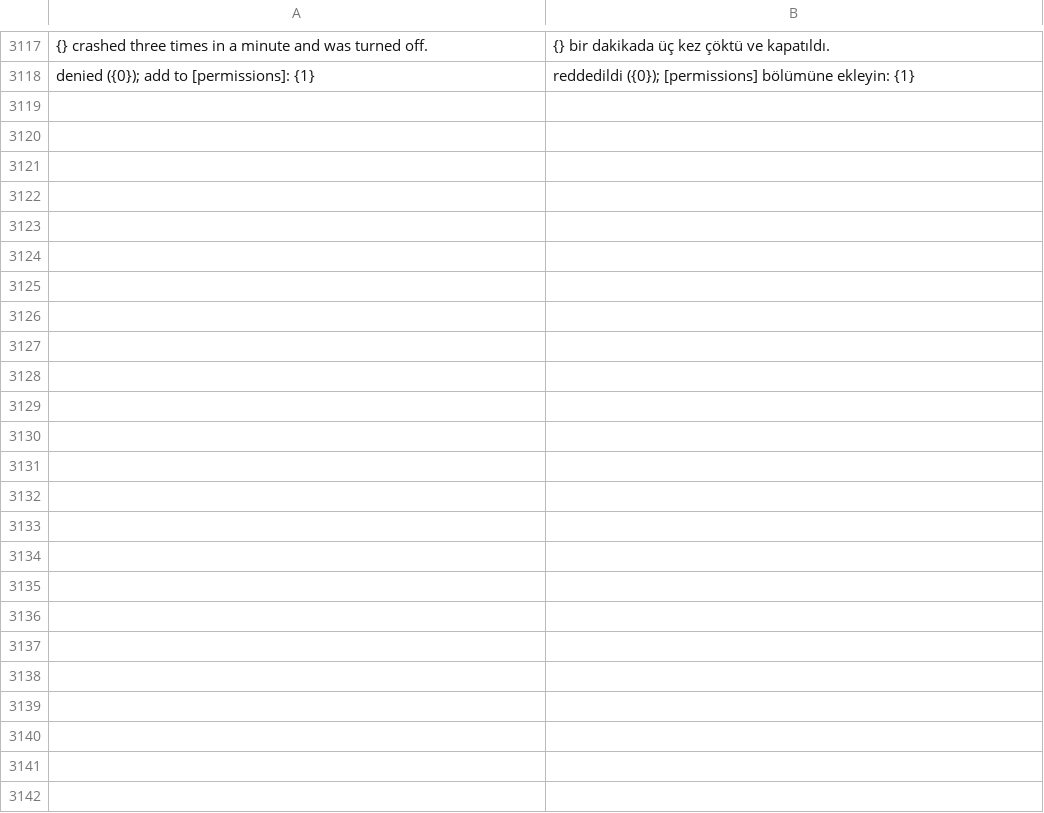
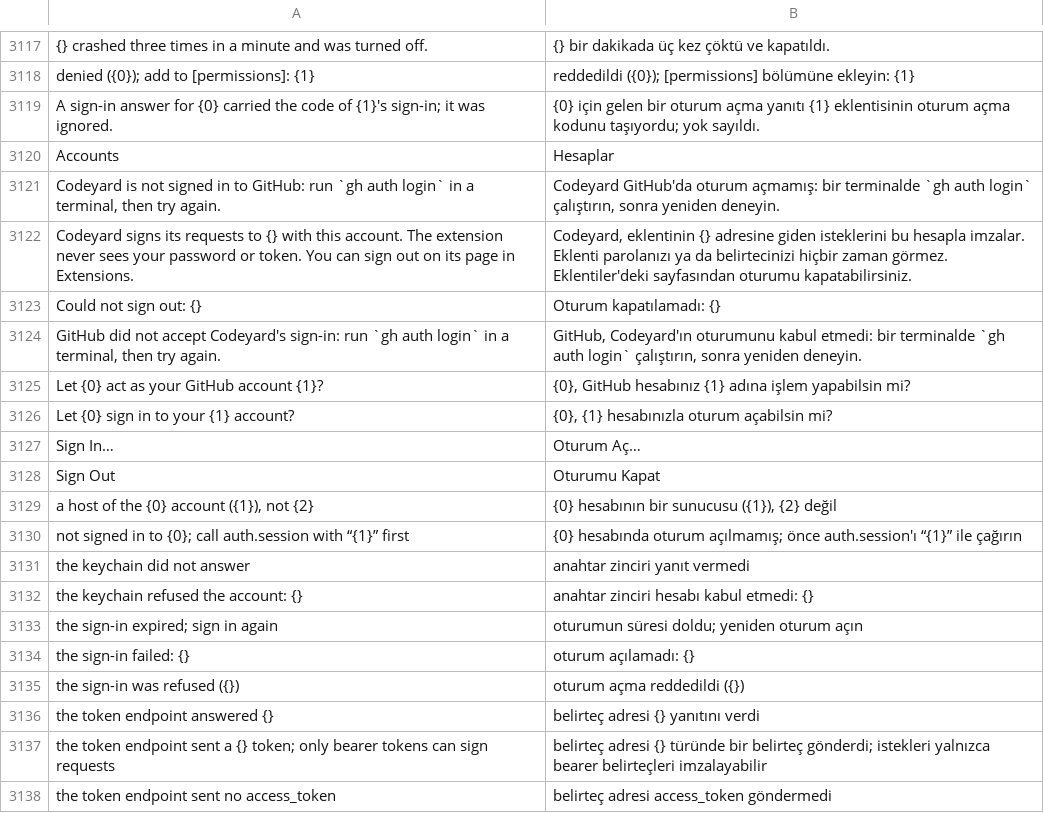
Before and after one commit to doancan/codeyard, a TSV file: crates/app/locales/tr.tsv, drawn as a sheet; only a part is shown, gaps mark what is left out; the diff covers the shown part only; the diff names each change by its address in the sheet, - before the commit and + after, or states it on an @@ line.

Commit message:
Accounts for extensions: GitHub and OAuth 2 PKCE; net.fetch and secrets
- net.fetch: the broker checks the host against `net` and the folder's trust,
  then ext-net sends it on a background thread, streaming http-head and data
  events and honouring tickets.cancel.
- auth: the built-in GitHub provider uses Codeyard's existing GitHub sign-in
  (gh auth token, else GH_TOKEN/GITHUB_TOKEN); [[oauth]] providers in the
  manifest get the browser flow with PKCE (S256) and a random state through
  codeyard://ext/<id>/callback, plus refresh. A callback completes only the
  flow with its state and only for the extension in its path.
- First use of an account asks in a system dialog naming the publisher and
  the account. auth.fetch is checked before the keychain is read; the app
  adds the Authorization header and sends only to the provider's hosts.
- Tokens and secrets live in the system keychain (GPUI's credential store:
  Keychain, Credential Manager, Secret Service) keyed by a hash of the
  publisher identity, the extension id and the entry.
- The extension page lists accounts with Sign Out.
- ext-manifest: [[oauth]] tables with validation (https URLs with host
  names, every auth entry built in or declared). ext-net: Request::from_parts
  and set_header.
- Scheme registration: Info.plist, the Windows installer, a .desktop file on
  Linux; a second Codeyard hands the address to the running one.
- Tests: PKCE vectors, state checks, storage keyed by publisher identity,
  host restriction, and end to end with the probe guest asserting that no
  frame sent to the exthost contains the token.

```diff
--- a/crates/app/locales/tr.tsv
+++ b/crates/app/locales/tr.tsv
+row 3119: A sign-in answer for {0} carried the code of {1}'s sign-in; it was ignored. | {0} için gelen bir oturum açma yanıtı {1} eklentisinin oturum açma kodunu taşıyordu; yok sayıldı.
+row 3120: Accounts | Hesaplar
+row 3121: Codeyard is not signed in to GitHub: run `gh auth login` in a terminal, then try again. | Codeyard GitHub'da oturum açmamış: bir terminalde `gh auth login` çalıştırın, sonra yeniden deneyin.
+row 3122: Codeyard signs its requests to {} with this account. The extension never sees your password or token. You can sign out on its page in Extensions. | Codeyard, eklentinin {} adresine giden isteklerini bu hesapla imzalar. Eklenti parolanızı ya da belirtecinizi hiçbir zaman görmez. Eklentiler'deki sayfasından oturumu kapatabilirsiniz.
+row 3123: Could not sign out: {} | Oturum kapatılamadı: {}
+row 3124: GitHub did not accept Codeyard's sign-in: run `gh auth login` in a terminal, then try again. | GitHub, Codeyard'ın oturumunu kabul etmedi: bir terminalde `gh auth login` çalıştırın, sonra yeniden deneyin.
+row 3125: Let {0} act as your GitHub account {1}? | {0}, GitHub hesabınız {1} adına işlem yapabilsin mi?
+row 3126: Let {0} sign in to your {1} account? | {0}, {1} hesabınızla oturum açabilsin mi?
+row 3127: Sign In… | Oturum Aç…
+row 3128: Sign Out | Oturumu Kapat
+row 3129: a host of the {0} account ({1}), not {2} | {0} hesabının bir sunucusu ({1}), {2} değil
+row 3130: not signed in to {0}; call auth.session with “{1}” first | {0} hesabında oturum açılmamış; önce auth.session'ı “{1}” ile çağırın
+row 3131: the keychain did not answer | anahtar zinciri yanıt vermedi
+row 3132: the keychain refused the account: {} | anahtar zinciri hesabı kabul etmedi: {}
+row 3133: the sign-in expired; sign in again | oturumun süresi doldu; yeniden oturum açın
+row 3134: the sign-in failed: {} | oturum açılamadı: {}
+row 3135: the sign-in was refused ({}) | oturum açma reddedildi ({})
+row 3136: the token endpoint answered {} | belirteç adresi {} yanıtını verdi
+row 3137: the token endpoint sent a {} token; only bearer tokens can sign requests | belirteç adresi {} türünde bir belirteç gönderdi; istekleri yalnızca bearer belirteçleri imzalayabilir
+row 3138: the token endpoint sent no access_token | belirteç adresi access_token göndermedi
```
Also changed, not shown: 11 added rows elsewhere in this file, crates/app/locales/template.tsv, 32 other files.
